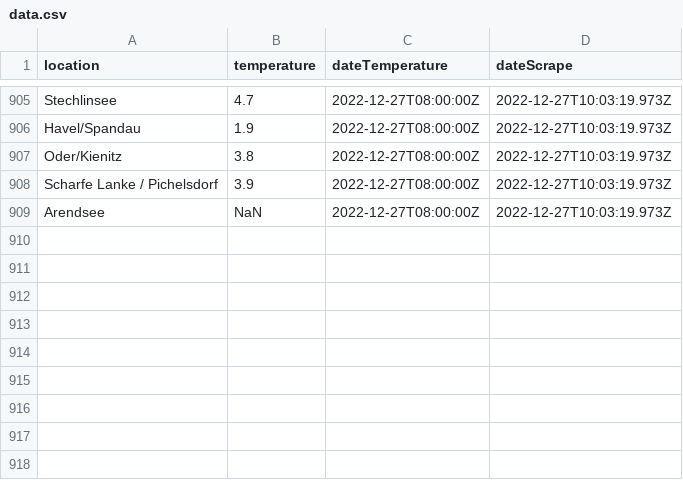
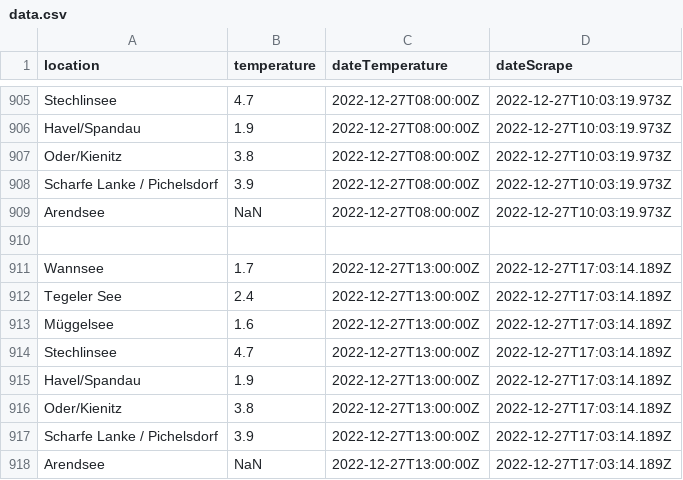
Before and after one commit to jnsprnw/water-temperatures-berlin, a CSV file: data.csv, drawn as a sheet; only a part is shown, gaps mark what is left out.

```diff
--- a/data.csv
+++ b/data.csv
@@ -909 +909,10 @@ Scharfe Lanke / Pichelsdorf,3.9,2022-12-27T08:00:00Z,2022-12-27T10:03:19.973Z
 Arendsee,NaN,2022-12-27T08:00:00Z,2022-12-27T10:03:19.973Z
+
+Wannsee,1.7,2022-12-27T13:00:00Z,2022-12-27T17:03:14.189Z
+Tegeler See,2.4,2022-12-27T13:00:00Z,2022-12-27T17:03:14.189Z
+Müggelsee,1.6,2022-12-27T13:00:00Z,2022-12-27T17:03:14.189Z
+Stechlinsee,4.7,2022-12-27T13:00:00Z,2022-12-27T17:03:14.189Z
+Havel/Spandau,1.9,2022-12-27T13:00:00Z,2022-12-27T17:03:14.189Z
+Oder/Kienitz,3.8,2022-12-27T13:00:00Z,2022-12-27T17:03:14.189Z
+Scharfe Lanke / Pichelsdorf,3.9,2022-12-27T13:00:00Z,2022-12-27T17:03:14.189Z
+Arendsee,NaN,2022-12-27T13:00:00Z,2022-12-27T17:03:14.189Z
```
